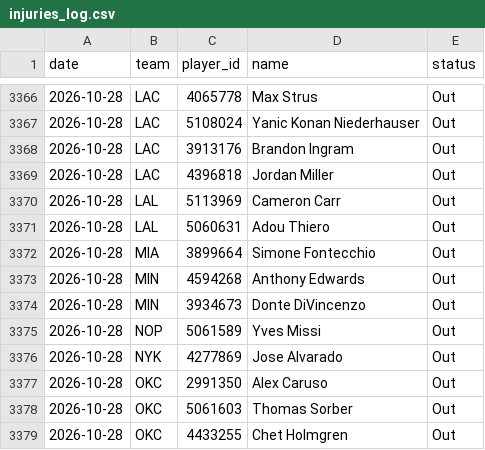
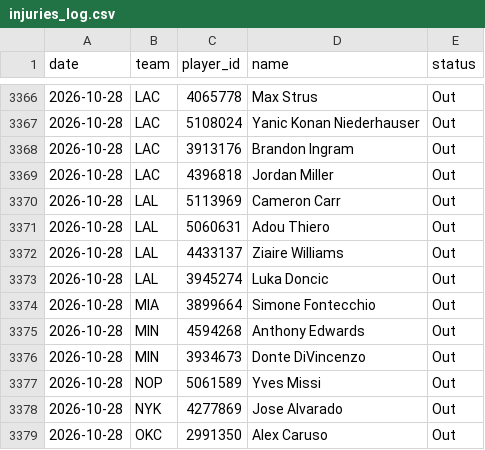
Before and after one commit to DEMON-X13/nba-hub, a CSV file: data/injuries_log.csv, drawn as a sheet; only a part is shown, gaps mark what is left out; the shorter side is filled out with more unchanged rows.

```diff
--- a/data/injuries_log.csv
+++ b/data/injuries_log.csv
@@ -3371,2 +3371,4 @@ date,team,player_id,name,status
 2026-10-28,LAL,5060631,Adou Thiero,Out
+2026-10-28,LAL,4433137,Ziaire Williams,Out
+2026-10-28,LAL,3945274,Luka Doncic,Out
 2026-10-28,MIA,3899664,Simone Fontecchio,Out
```
Also changed, not shown: data/predictions.csv, 14 other files.
